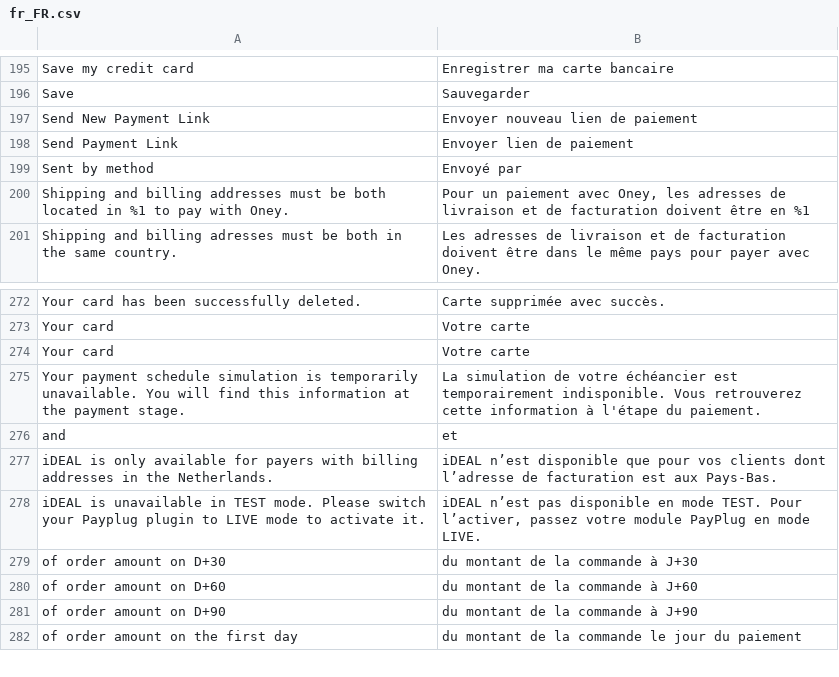
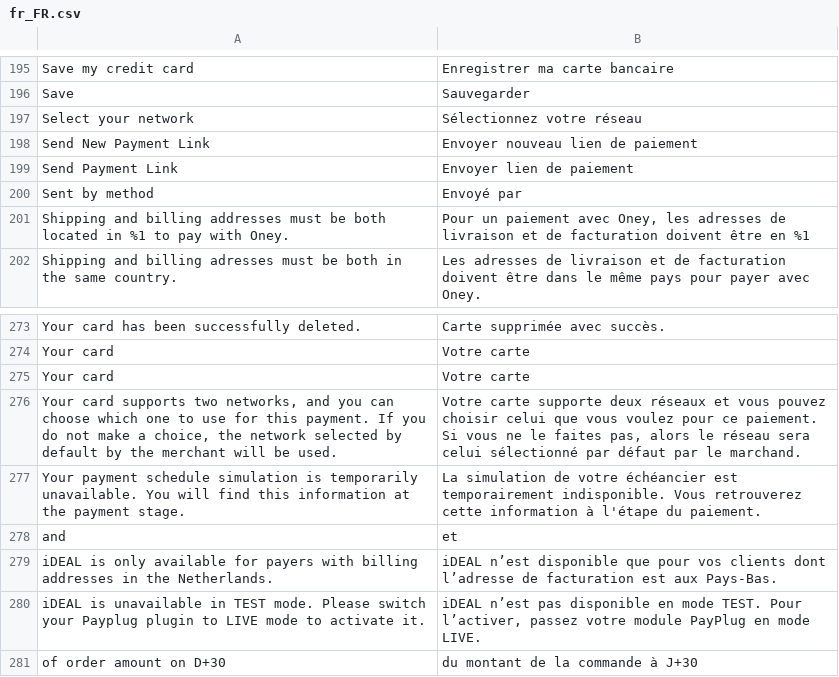
Before and after one commit to payplug/payplug-magento2, a CSV file: i18n/fr_FR.csv, drawn as a sheet; only a part is shown, gaps mark what is left out; the shorter side is filled out with more unchanged rows.

```diff
--- a/i18n/fr_FR.csv
+++ b/i18n/fr_FR.csv
@@ -196,2 +196,3 @@
 "Save","Sauvegarder"
+"Select your network","Sélectionnez votre réseau"
 "Send New Payment Link","Envoyer nouveau lien de paiement"
@@ -274,2 +275,3 @@
 "Your card","Votre carte"
+"Your card supports two networks, and you can choose which one to use for this payment. If you do not make a choice, the network selected by default by the merchant will be used.","Votre carte supporte deux réseaux et vous pouvez choisir celui que vous voulez pour ce paiement. Si vous ne le faites pas, alors le réseau sera celui sélectionné par défaut par le marchand."
 "Your payment schedule simulation is temporarily unavailable. You will find this information at the payment stage.","La simulation de votre échéancier est temporairement indisponible. Vous retrouverez cette information à l'étape du paiement."
```
Also changed, not shown: i18n/en_US.csv, i18n/es_ES.csv, 7 other files.
